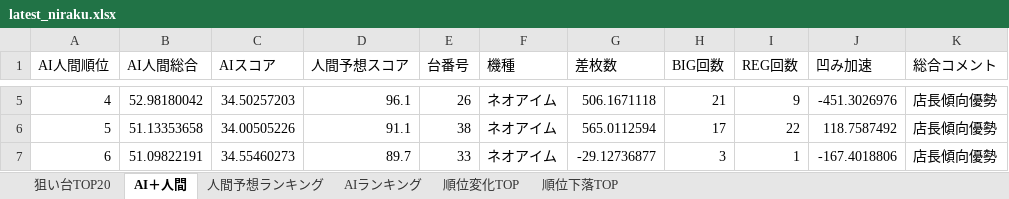
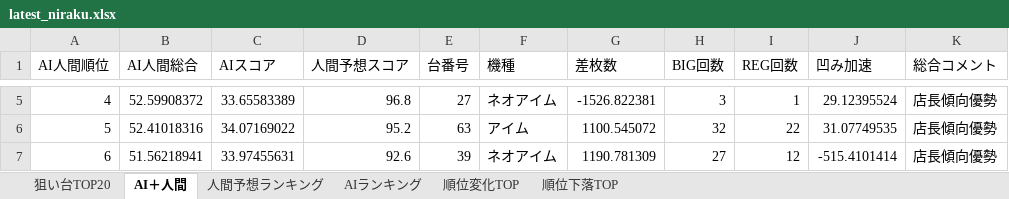
Before and after one commit to yuki061563-debug/juggler-assistant, an Excel workbook: latest_niraku.xlsx, sheet AI＋人間, drawn as a sheet; only a part is shown, gaps mark what is left out; values as stored, in another font and other column widths than the file's, no borders; the diff covers the shown part only; the diff names each change by its address in the sheet, - before the commit and + after, or states it on an @@ line.

```diff
--- a/latest_niraku.xlsx (sheet AI＋人間)
+++ b/latest_niraku.xlsx (sheet AI＋人間)
-B5 (AI人間総合): 52.98180042
+B5 (AI人間総合): 52.59908372
-C5 (AIスコア): 34.50257203
+C5 (AIスコア): 33.65583389
-D5 (人間予想スコア): 96.1
+D5 (人間予想スコア): 96.8
-E5 (台番号): 26
+E5 (台番号): 27
-G5 (差枚数): 506.1671118
+G5 (差枚数): -1526.822381
-H5 (BIG回数): 21
+H5 (BIG回数): 3
-I5 (REG回数): 9
+I5 (REG回数): 1
-J5 (凹み加速): -451.3026976
+J5 (凹み加速): 29.12395524
-B6 (AI人間総合): 51.13353658
+B6 (AI人間総合): 52.41018316
-C6 (AIスコア): 34.00505226
+C6 (AIスコア): 34.07169022
-D6 (人間予想スコア): 91.1
+D6 (人間予想スコア): 95.2
-E6 (台番号): 38
+E6 (台番号): 63
-F6 (機種): ネオアイム
+F6 (機種): アイム
-G6 (差枚数): 565.0112594
+G6 (差枚数): 1100.545072
-H6 (BIG回数): 17
+H6 (BIG回数): 32
-J6 (凹み加速): 118.7587492
+J6 (凹み加速): 31.07749535
-B7 (AI人間総合): 51.09822191
+B7 (AI人間総合): 51.56218941
-C7 (AIスコア): 34.55460273
+C7 (AIスコア): 33.97455631
-D7 (人間予想スコア): 89.7
+D7 (人間予想スコア): 92.6
-E7 (台番号): 33
+E7 (台番号): 39
-G7 (差枚数): -29.12736877
+G7 (差枚数): 1190.781309
-H7 (BIG回数): 3
+H7 (BIG回数): 27
-I7 (REG回数): 1
+I7 (REG回数): 12
-J7 (凹み加速): -167.4018806
+J7 (凹み加速): -515.4101414
```
Also changed, not shown: 526 edited cells elsewhere in this sheet, sheet 人間予想ランキング, sheet AIランキング, sheet 順位変化TOP, sheet 順位下落TOP, sheet 狙い台TOP20.
